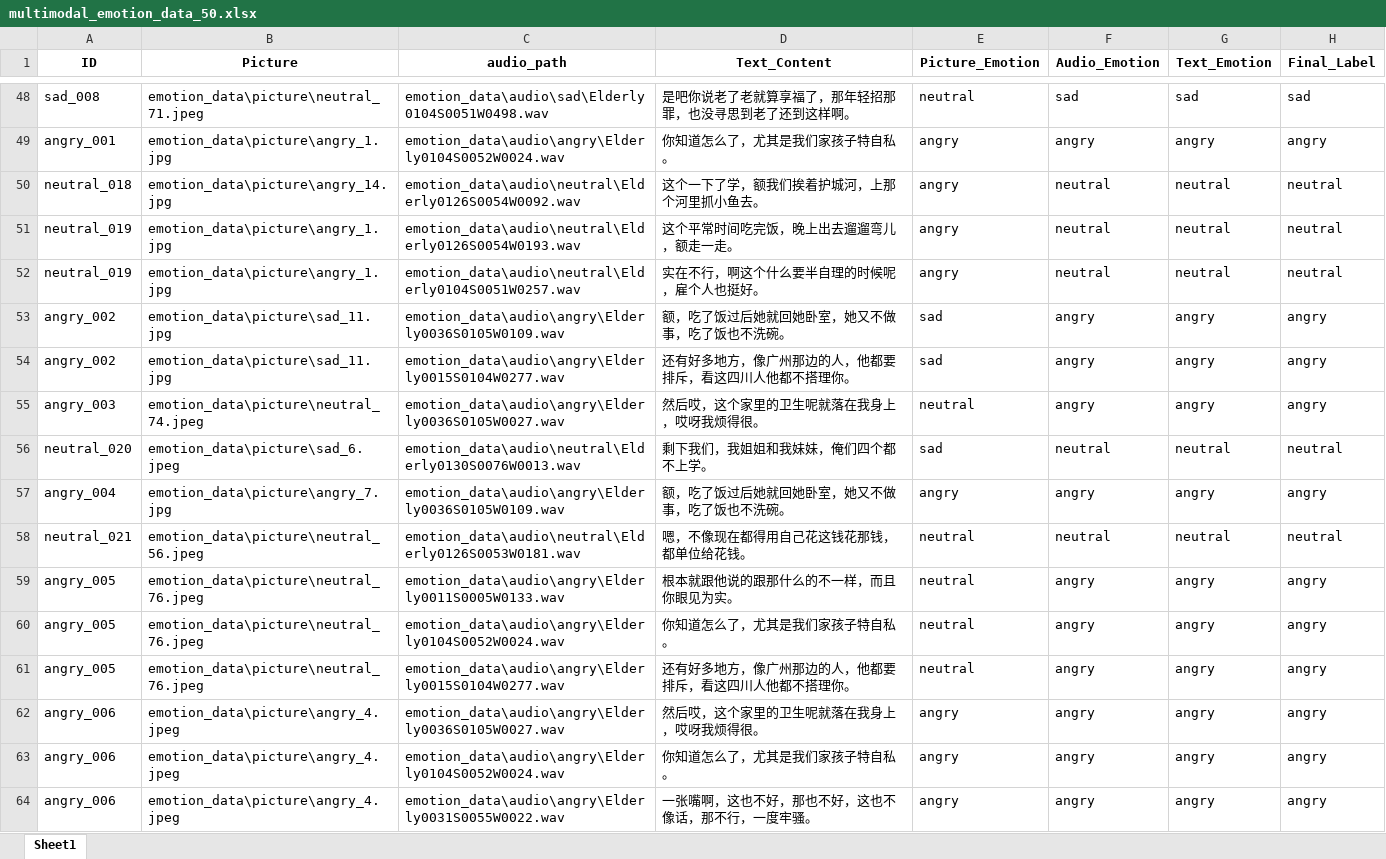
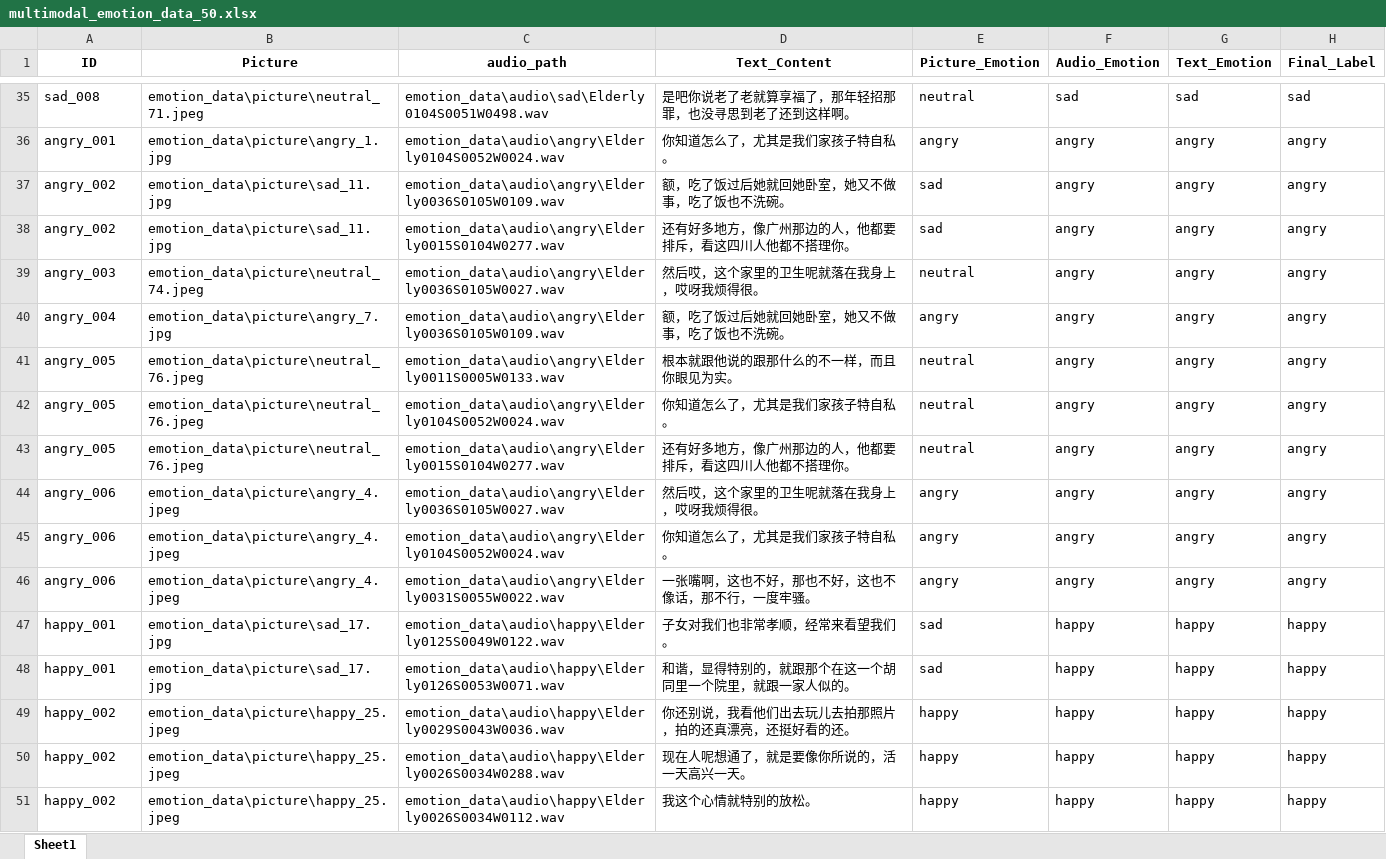
Before and after one commit to xiaoxiahe/emotion_evaluate, an Excel workbook: multimodal_emotion_data_50.xlsx, sheet Sheet1, drawn as a sheet; only a part is shown, gaps mark what is left out; the shorter side is filled out with more unchanged rows; values as stored, in another font and other column widths than the file's, no borders; the diff covers the shown part only; the diff names each change by its address in the sheet, - before the commit and + after, or states it on an @@ line.

```diff
--- a/multimodal_emotion_data_50.xlsx (sheet Sheet1)
+++ b/multimodal_emotion_data_50.xlsx (sheet Sheet1)
-row 50: neutral_018 | emotion_data\picture\angry_14.jpg | emotion_data\audio\neutral\Elderly0126S0054W0092.wav | 这个一下了学，额我们挨着护城河，上那个河里抓小鱼去。 | angry | neutral | neutral | neutral
-row 51: neutral_019 | emotion_data\picture\angry_1.jpg | emotion_data\audio\neutral\Elderly0126S0054W0193.wav | 这个平常时间吃完饭，晚上出去遛遛弯儿，额走一走。 | angry | neutral | neutral | neutral
-row 52: neutral_019 | emotion_data\picture\angry_1.jpg | emotion_data\audio\neutral\Elderly0104S0051W0257.wav | 实在不行，啊这个什么要半自理的时候呢，雇个人也挺好。 | angry | neutral | neutral | neutral
-row 56: neutral_020 | emotion_data\picture\sad_6.jpeg | emotion_data\audio\neutral\Elderly0130S0076W0013.wav | 剩下我们，我姐姐和我妹妹，俺们四个都不上学。 | sad | neutral | neutral | neutral
-row 58: neutral_021 | emotion_data\picture\neutral_56.jpeg | emotion_data\audio\neutral\Elderly0126S0053W0181.wav | 嗯，不像现在都得用自己花这钱花那钱，都单位给花钱。 | neutral | neutral | neutral | neutral
```
Also changed, not shown: 138 removed rows elsewhere in this sheet.
